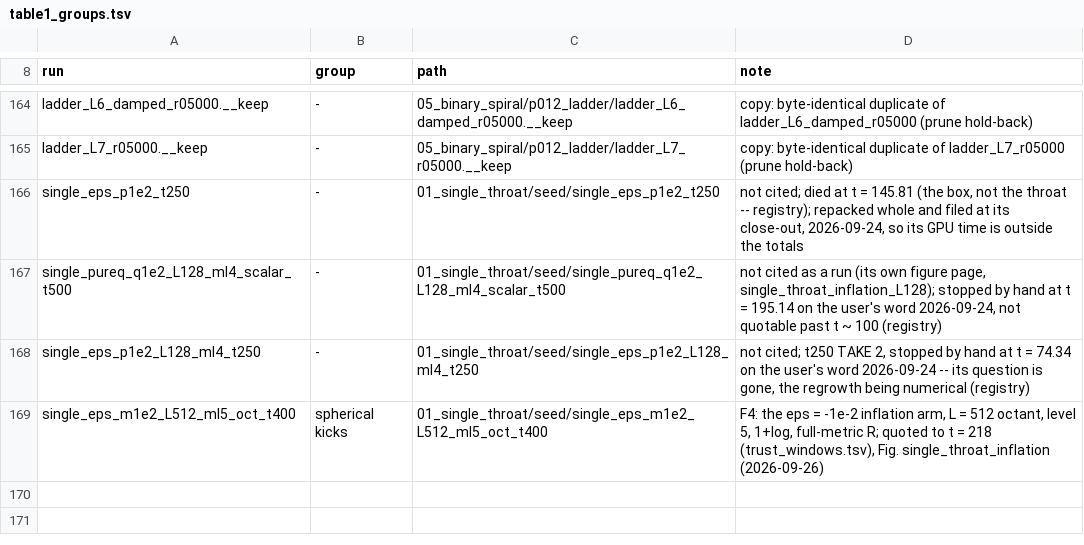
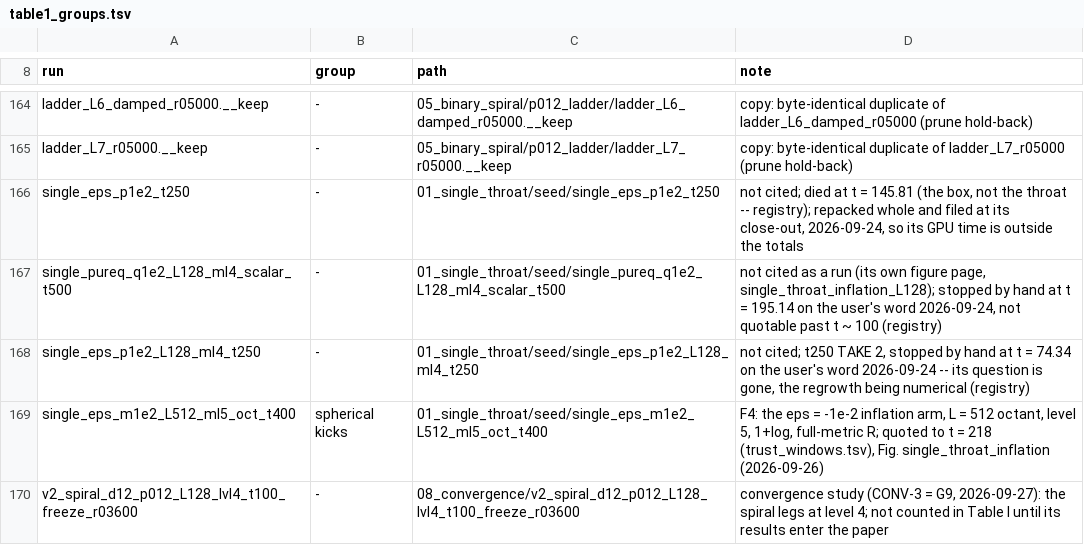
Before and after one commit to Nikchik-coder/GRTeclyn, a TSV file: research/merger/article/claims/table1_groups.tsv, drawn as a sheet; only a part is shown, gaps mark what is left out; the diff names each change by its address in the sheet, - before the commit and + after, or states it on an @@ line.

Commit message:
closeout(merger): CONV-3 packed in 08_convergence; run lifecycle rules
CONV-3 (the spiral's level-5 legs at level 4) finished clean to t = 100.
Its (2,2) burst matches level 5 on every sphere (peak ratio 1.000,
within 0.1 % of peak). The spheres sit on the base grid in both runs,
so the wave zone is tested separately by CONV-3w (R = 20 and its path
on level 1), launched on card 1. CONV-6 now puts R = 10 on level 2.

Close-out: table1_groups row '-', filed under the new 08_convergence
group, closeout.sh with WHM_MOVIES=0, pack 41 MB, claims check 1000
rows / 0 problems, registry and README updated. Scratch pruned (17 GB).

The pack skips live runs (a partial pack is git pollution). launch.sh
gains --frames-fields none|LIST and run_single.sh WHM_FRAMES_FIELDS=none;
the convergence study keeps no frames or movies (CONV-8: chi only).
The QUEUE2E referee note moved into its generator.

CLAUDE.md: "When a run finishes" (check, pack, document, prune, next,
commit), the resolution-test rule and the convergence frames exception.

```diff
--- a/research/merger/article/claims/table1_groups.tsv
+++ b/research/merger/article/claims/table1_groups.tsv
+row 170: v2_spiral_d12_p012_L128_lvl4_t100_freeze_r03600 | - | 08_convergence/v2_spiral_d12_p012_L128_lvl4_t100_freeze_r03600 | convergence study (CONV-3 = G9, 2026-09-27): the spiral legs at level 4; not counted in Table I until its results enter the paper
```
Also changed, not shown: results/merger/name_grammar.tsv, results/merger/runs_index.tsv, 47 other files.
